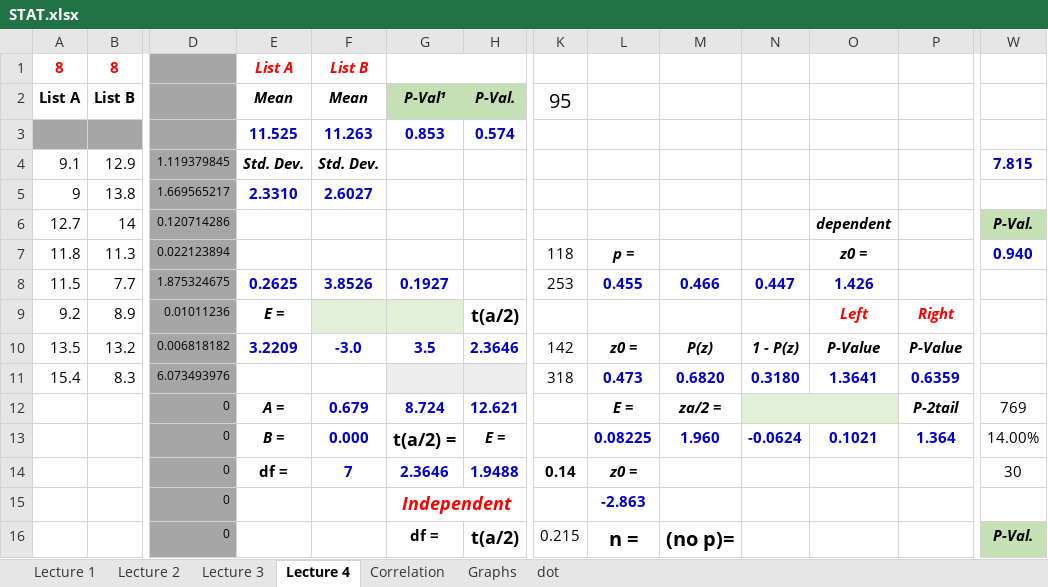
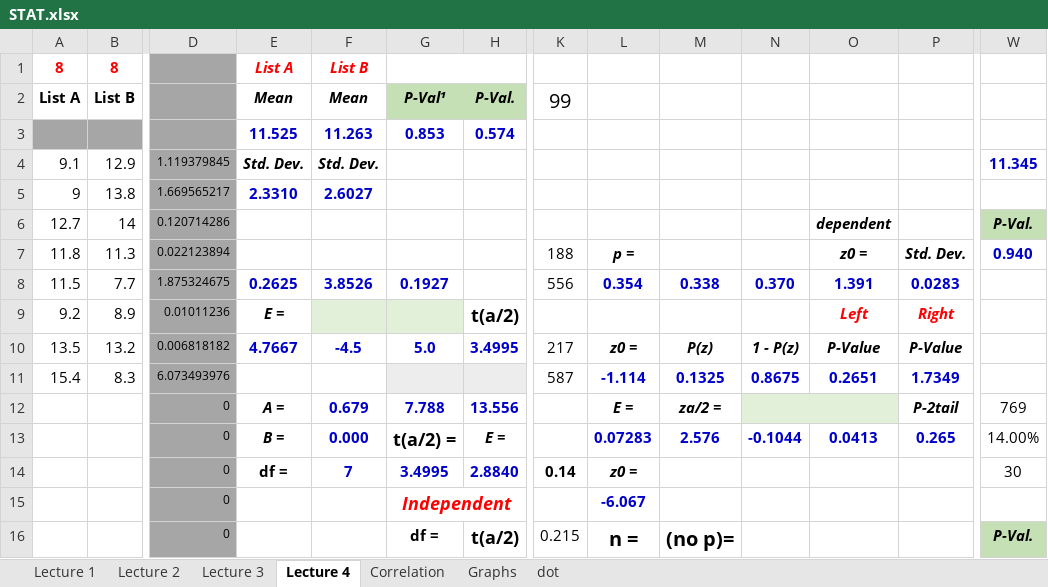
Before and after one commit to pizzapanther/fredmath, an Excel workbook: Statistic/excel/STAT.xlsx, sheet Lecture 4, drawn as a sheet; only a part is shown, gaps mark what is left out; values as stored, in another font and other column widths than the file's, no borders; charts and pictures not drawn; the diff covers the shown part only; the diff names each change by its address in the sheet, - before the commit and + after, or states it on an @@ line.

```diff
--- a/Statistic/excel/STAT.xlsx (sheet Lecture 4)
+++ b/Statistic/excel/STAT.xlsx (sheet Lecture 4)
-K2: 95
+K2: 99
-W4: 7.815
+W4: 11.345
-K7 (99): 118
+K7 (99): 188
-P7: (empty)
+P7: Std. Dev.
-K8 (99): 253
+K8 (99): 556
-L8: 0.455
+L8: 0.354
-M8: 0.466
+M8: 0.338
-N8: 0.447
+N8: 0.370
-O8: 1.426
+O8: 1.391
-P8: (empty)
+P8: 0.0283
-E10 (Mean): 3.2209
+E10 (Mean): 4.7667
-F10 (Mean): -3.0
+F10 (Mean): -4.5
-G10 (P-Val¹): 3.5
+G10 (P-Val¹): 5.0
-H10 (P-Val.): 2.3646
+H10 (P-Val.): 3.4995
-K10 (99): 142
+K10 (99): 217
-K11 (99): 318
+K11 (99): 587
-L11: 0.473
+L11: -1.114
-M11: 0.6820
+M11: 0.1325
-N11: 0.3180
+N11: 0.8675
-O11: 1.3641
+O11: 0.2651
-P11: 0.6359
+P11: 1.7349
-G12 (P-Val¹): 8.724
+G12 (P-Val¹): 7.788
-H12 (P-Val.): 12.621
+H12 (P-Val.): 13.556
-L13: 0.08225
+L13: 0.07283
-M13: 1.960
+M13: 2.576
-N13: -0.0624
+N13: -0.1044
-O13: 0.1021
+O13: 0.0413
-P13: 1.364
+P13: 0.265
-G14 (P-Val¹): 2.3646
+G14 (P-Val¹): 3.4995
-H14 (P-Val.): 1.9488
+H14 (P-Val.): 2.8840
-L15: -2.863
+L15: -6.067
```
Also changed, not shown: 25 edited cells elsewhere in this sheet, sheet Lecture 3, sheet Lecture 2, charts or pictures.
